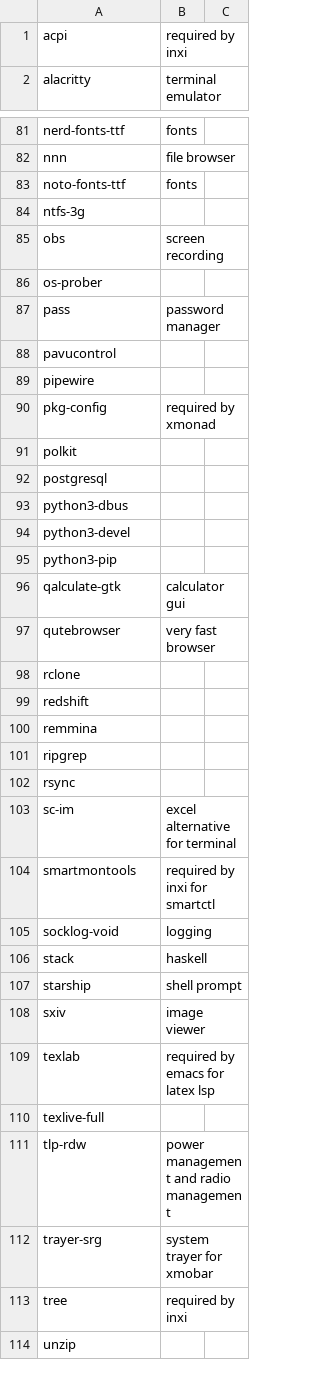
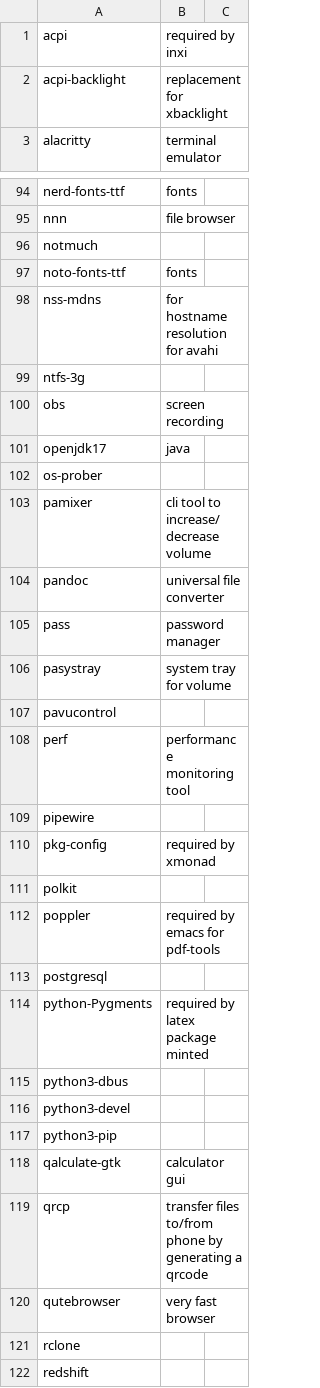
Before and after one commit to lokeshmohanty/dotfiles, a CSV file: packages.csv, drawn as a sheet; only a part is shown, gaps mark what is left out; the shorter side is filled out with more unchanged rows; the diff covers the shown part only.

Commit message:
add packages list and installation script

```diff
--- a/packages.csv
+++ b/packages.csv
@@ -1,2 +1,3 @@
 acpi, required by inxi
+acpi-backlight, replacement for xbacklight
 alacritty, terminal emulator
@@ -82,8 +95,15 @@ nerd-fonts-ttf,fonts
 nnn, file browser
+notmuch
 noto-fonts-ttf,fonts
+nss-mdns, for hostname resolution for avahi
 ntfs-3g
 obs,screen recording
+openjdk17, java
 os-prober
+pamixer, cli tool to increase/decrease volume
+pandoc, universal file converter
 pass, password manager
+pasystray, system tray for volume
 pavucontrol
+perf, performance monitoring tool
 pipewire
@@ -91,3 +111,5 @@ pkg-config, required by xmonad
 polkit
+poppler, required by emacs for pdf-tools
 postgresql
+python-Pygments, required by latex package minted
 python3-dbus
@@ -96,2 +118,3 @@ python3-pip
 qalculate-gtk, calculator gui
+qrcp, transfer files to/from phone by generating a qrcode
 qutebrowser,very fast browser
```
Also changed, not shown: 21 added rows, 1 removed row and 5 edited cells elsewhere in this file, 1 other file.
